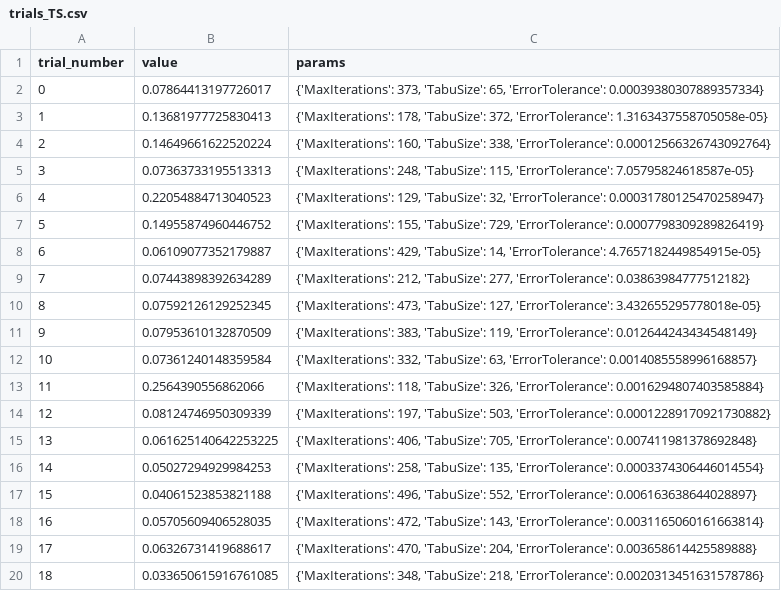
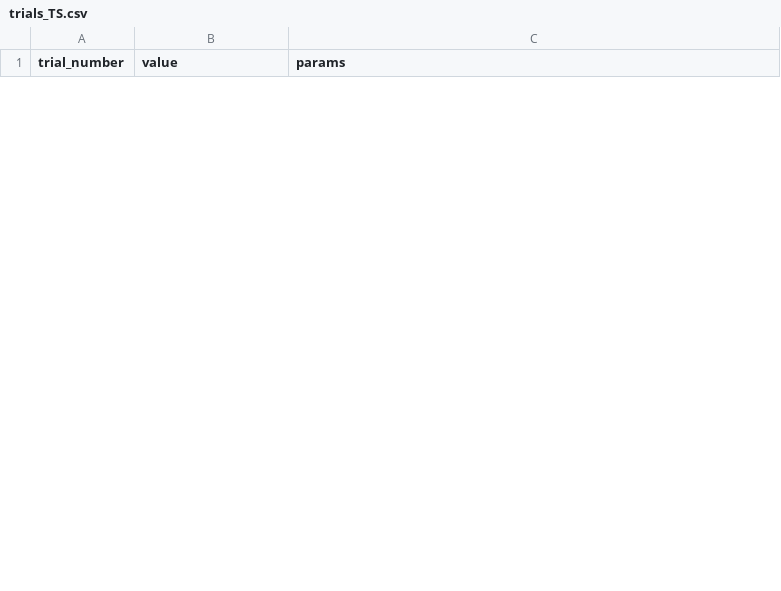
Before and after one commit to MrJopia/Metaheuristica-TSP, a CSV file: Results/Parameters/trials_TS.csv, drawn as a sheet; only a part is shown; removed rows and columns are numbered as before the commit, all else as after; the diff covers the shown part only; the diff names each change by its address in the sheet, - before the commit and + after, or states it on an @@ line.

Commit message:
last results

```diff
--- a/Results/Parameters/trials_TS.csv
+++ b/Results/Parameters/trials_TS.csv
-row 2: 0 | 0.07864413197726017 | {'MaxIterations': 373, 'TabuSize': 65, 'ErrorTolerance': 0.00039380307889357334}
-row 3: 1 | 0.13681977725830413 | {'MaxIterations': 178, 'TabuSize': 372, 'ErrorTolerance': 1.3163437558705058e-05}
-row 4: 2 | 0.14649661622520224 | {'MaxIterations': 160, 'TabuSize': 338, 'ErrorTolerance': 0.00012566326743092764}
-row 5: 3 | 0.07363733195513313 | {'MaxIterations': 248, 'TabuSize': 115, 'ErrorTolerance': 7.05795824618587e-05}
-row 6: 4 | 0.22054884713040523 | {'MaxIterations': 129, 'TabuSize': 32, 'ErrorTolerance': 0.00031780125470258947}
-row 7: 5 | 0.14955874960446752 | {'MaxIterations': 155, 'TabuSize': 729, 'ErrorTolerance': 0.0007798309289826419}
-row 8: 6 | 0.06109077352179887 | {'MaxIterations': 429, 'TabuSize': 14, 'ErrorTolerance': 4.7657182449854915e-05}
-row 9: 7 | 0.07443898392634289 | {'MaxIterations': 212, 'TabuSize': 277, 'ErrorTolerance': 0.03863984777512182}
-row 10: 8 | 0.07592126129252345 | {'MaxIterations': 473, 'TabuSize': 127, 'ErrorTolerance': 3.432655295778018e-05}
-row 11: 9 | 0.07953610132870509 | {'MaxIterations': 383, 'TabuSize': 119, 'ErrorTolerance': 0.012644243434548149}
-row 12: 10 | 0.07361240148359584 | {'MaxIterations': 332, 'TabuSize': 63, 'ErrorTolerance': 0.0014085558996168857}
-row 13: 11 | 0.2564390556862066 | {'MaxIterations': 118, 'TabuSize': 326, 'ErrorTolerance': 0.0016294807403585884}
-row 14: 12 | 0.08124746950309339 | {'MaxIterations': 197, 'TabuSize': 503, 'ErrorTolerance': 0.00012289170921730882}
-row 15: 13 | 0.061625140642253225 | {'MaxIterations': 406, 'TabuSize': 705, 'ErrorTolerance': 0.007411981378692848}
-row 16: 14 | 0.05027294929984253 | {'MaxIterations': 258, 'TabuSize': 135, 'ErrorTolerance': 0.0003374306446014554}
-row 17: 15 | 0.04061523853821188 | {'MaxIterations': 496, 'TabuSize': 552, 'ErrorTolerance': 0.006163638644028897}
-row 18: 16 | 0.05705609406528035 | {'MaxIterations': 472, 'TabuSize': 143, 'ErrorTolerance': 0.0031165060161663814}
-row 19: 17 | 0.06326731419688617 | {'MaxIterations': 470, 'TabuSize': 204, 'ErrorTolerance': 0.003658614425589888}
-row 20: 18 | 0.033650615916761085 | {'MaxIterations': 348, 'TabuSize': 218, 'ErrorTolerance': 0.0020313451631578786}
```
Also changed, not shown: 11 added rows and 12 removed rows elsewhere in this file, 37 other files.
